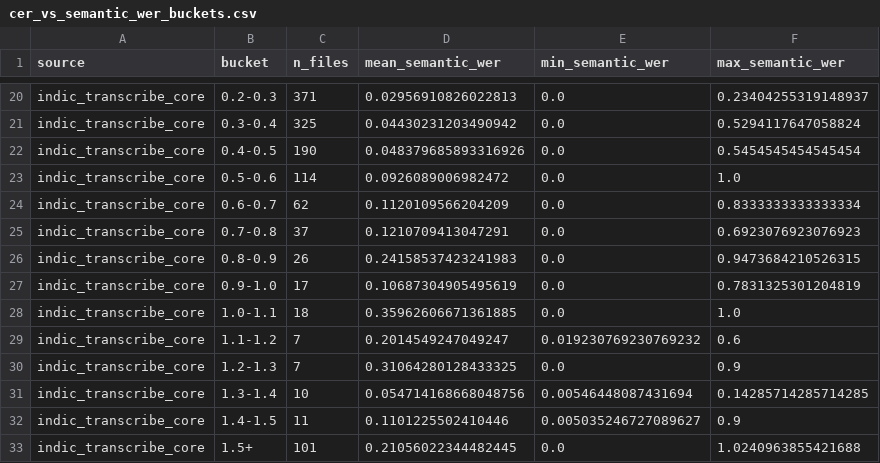
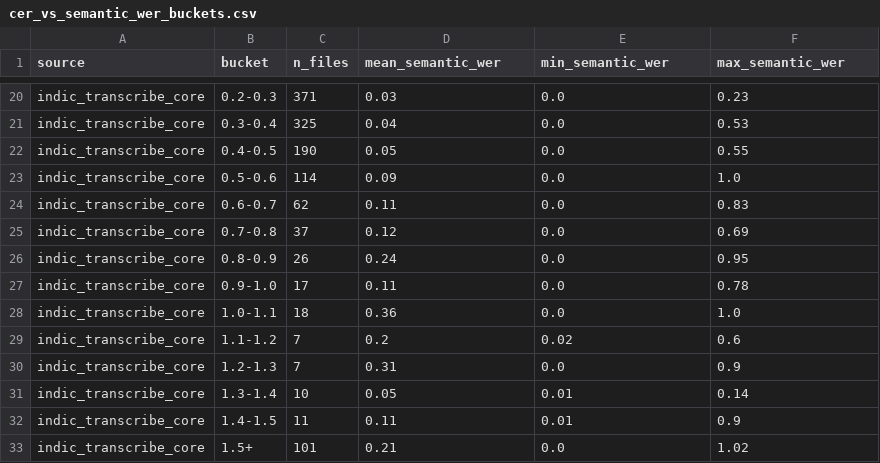
Before and after one commit to hemap20/os_moderation, a CSV file: analysis_results/cer_vs_semantic_wer_buckets.csv, drawn as a sheet; only a part is shown, gaps mark what is left out; the diff covers the shown part only; the diff names each change by its address in the sheet, - before the commit and + after, or states it on an @@ line.

```diff
--- a/analysis_results/cer_vs_semantic_wer_buckets.csv
+++ b/analysis_results/cer_vs_semantic_wer_buckets.csv
-D20 (mean_semantic_wer): 0.02956910826022813
+D20 (mean_semantic_wer): 0.03
-F20 (max_semantic_wer): 0.23404255319148937
+F20 (max_semantic_wer): 0.23
-D21 (mean_semantic_wer): 0.04430231203490942
+D21 (mean_semantic_wer): 0.04
-F21 (max_semantic_wer): 0.5294117647058824
+F21 (max_semantic_wer): 0.53
-D22 (mean_semantic_wer): 0.048379685893316926
+D22 (mean_semantic_wer): 0.05
-F22 (max_semantic_wer): 0.5454545454545454
+F22 (max_semantic_wer): 0.55
-D23 (mean_semantic_wer): 0.0926089006982472
+D23 (mean_semantic_wer): 0.09
-D24 (mean_semantic_wer): 0.1120109566204209
+D24 (mean_semantic_wer): 0.11
-F24 (max_semantic_wer): 0.8333333333333334
+F24 (max_semantic_wer): 0.83
-D25 (mean_semantic_wer): 0.1210709413047291
+D25 (mean_semantic_wer): 0.12
-F25 (max_semantic_wer): 0.6923076923076923
+F25 (max_semantic_wer): 0.69
-D26 (mean_semantic_wer): 0.24158537423241983
+D26 (mean_semantic_wer): 0.24
-F26 (max_semantic_wer): 0.9473684210526315
+F26 (max_semantic_wer): 0.95
-D27 (mean_semantic_wer): 0.10687304905495619
+D27 (mean_semantic_wer): 0.11
-F27 (max_semantic_wer): 0.7831325301204819
+F27 (max_semantic_wer): 0.78
-D28 (mean_semantic_wer): 0.35962606671361885
+D28 (mean_semantic_wer): 0.36
-D29 (mean_semantic_wer): 0.2014549247049247
+D29 (mean_semantic_wer): 0.2
-E29 (min_semantic_wer): 0.019230769230769232
+E29 (min_semantic_wer): 0.02
-D30 (mean_semantic_wer): 0.31064280128433325
+D30 (mean_semantic_wer): 0.31
-D31 (mean_semantic_wer): 0.054714168668048756
+D31 (mean_semantic_wer): 0.05
-E31 (min_semantic_wer): 0.00546448087431694
+E31 (min_semantic_wer): 0.01
-F31 (max_semantic_wer): 0.14285714285714285
+F31 (max_semantic_wer): 0.14
-D32 (mean_semantic_wer): 0.1101225502410446
+D32 (mean_semantic_wer): 0.11
-E32 (min_semantic_wer): 0.005035246727089627
+E32 (min_semantic_wer): 0.01
-D33 (mean_semantic_wer): 0.21056022344482445
+D33 (mean_semantic_wer): 0.21
-F33 (max_semantic_wer): 1.0240963855421688
+F33 (max_semantic_wer): 1.02
```
Also changed, not shown: 32 edited cells elsewhere in this file, analysis_results/confidence_buckets_logprob_confidence.csv, analysis_results/confidence_buckets_model_confidence.csv, 21 other files.
